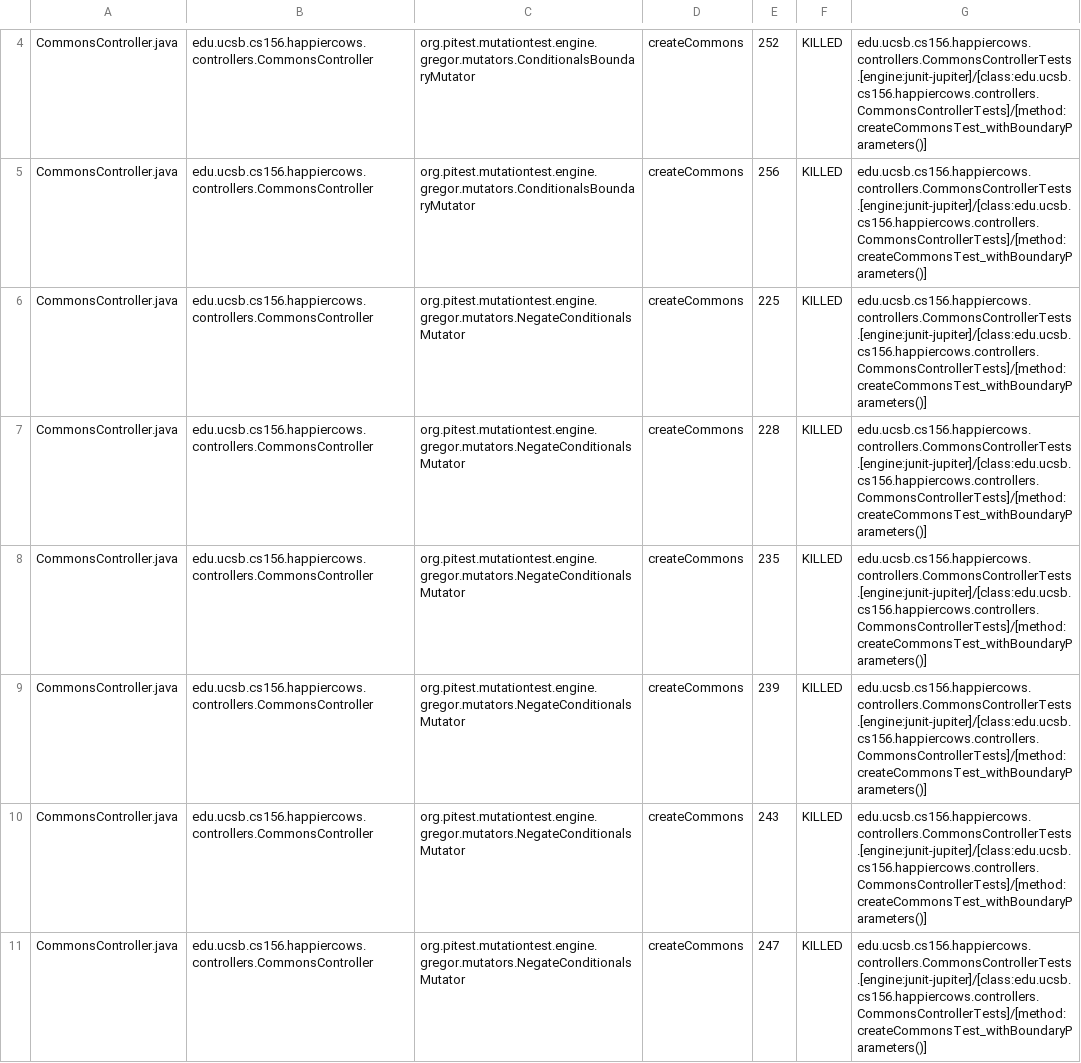
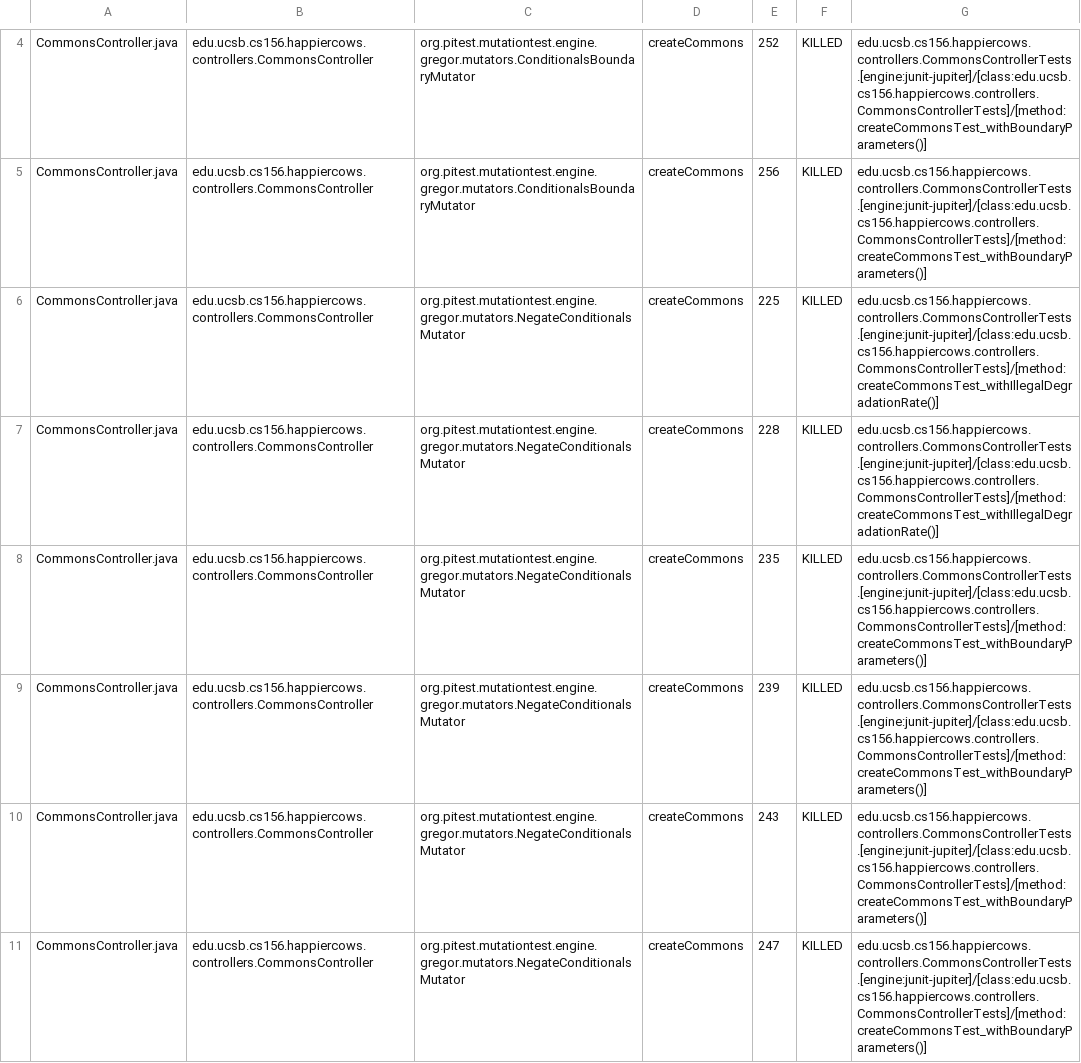
Before and after one commit to ucsb-cs156-f24/proj-happycows-f24-11, a CSV file: prs/38/pitest/mutations.csv, drawn as a sheet; only a part is shown, gaps mark what is left out; the diff covers the shown part only.

Commit message:
Deploying to gh-pages from @ ucsb-cs156-f24/proj-happycows-f24-11@13337f6e98231f578fd552a1d3fb0918565aab1c 🚀

```diff
--- a/prs/38/pitest/mutations.csv
+++ b/prs/38/pitest/mutations.csv
@@ -5,4 +5,4 @@ CommonsController.java,edu.ucsb.cs156.happiercows.controllers.CommonsController,
 CommonsController.java,edu.ucsb.cs156.happiercows.controllers.CommonsController,org.pitest.mutationtest.engine.gregor.mutators.ConditionalsBoundaryMutator,createCommons,256,KILLED,edu.ucsb.cs156.happiercows.controllers.CommonsControllerTests.[engine:junit-jupiter]/[class:edu.ucsb.cs156.happiercows.controllers.CommonsControllerTests]/[method:createCommonsTest_withBoundaryParameters()]
-CommonsController.java,edu.ucsb.cs156.happiercows.controllers.CommonsController,org.pitest.mutationtest.engine.gregor.mutators.NegateConditionalsMutator,createCommons,225,KILLED,edu.ucsb.cs156.happiercows.controllers.CommonsControllerTests.[engine:junit-jupiter]/[class:edu.ucsb.cs156.happiercows.controllers.CommonsControllerTests]/[method:createCommonsTest_withBoundaryParameters()]
-CommonsController.java,edu.ucsb.cs156.happiercows.controllers.CommonsController,org.pitest.mutationtest.engine.gregor.mutators.NegateConditionalsMutator,createCommons,228,KILLED,edu.ucsb.cs156.happiercows.controllers.CommonsControllerTests.[engine:junit-jupiter]/[class:edu.ucsb.cs156.happiercows.controllers.CommonsControllerTests]/[method:createCommonsTest_withBoundaryParameters()]
+CommonsController.java,edu.ucsb.cs156.happiercows.controllers.CommonsController,org.pitest.mutationtest.engine.gregor.mutators.NegateConditionalsMutator,createCommons,225,KILLED,edu.ucsb.cs156.happiercows.controllers.CommonsControllerTests.[engine:junit-jupiter]/[class:edu.ucsb.cs156.happiercows.controllers.CommonsControllerTests]/[method:createCommonsTest_withIllegalDegradationRate()]
+CommonsController.java,edu.ucsb.cs156.happiercows.controllers.CommonsController,org.pitest.mutationtest.engine.gregor.mutators.NegateConditionalsMutator,createCommons,228,KILLED,edu.ucsb.cs156.happiercows.controllers.CommonsControllerTests.[engine:junit-jupiter]/[class:edu.ucsb.cs156.happiercows.controllers.CommonsControllerTests]/[method:createCommonsTest_withIllegalDegradationRate()]
 CommonsController.java,edu.ucsb.cs156.happiercows.controllers.CommonsController,org.pitest.mutationtest.engine.gregor.mutators.NegateConditionalsMutator,createCommons,235,KILLED,edu.ucsb.cs156.happiercows.controllers.CommonsControllerTests.[engine:junit-jupiter]/[class:edu.ucsb.cs156.happiercows.controllers.CommonsControllerTests]/[method:createCommonsTest_withBoundaryParameters()]
```
Also changed, not shown: 54 edited cells elsewhere in this file, 52 other files.
